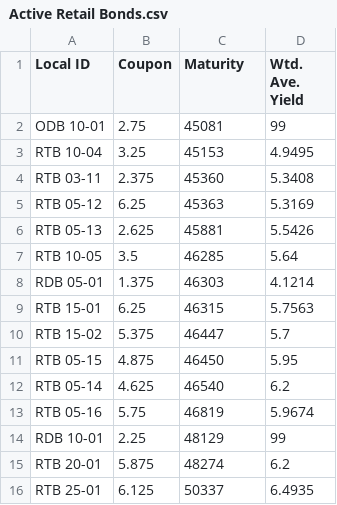
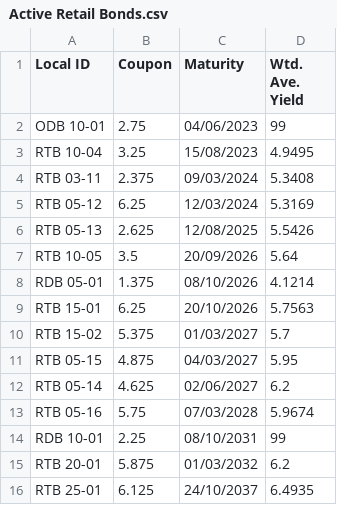
Before and after one commit to cmh1290/BTr-Bond-Investment-Tracker, a CSV file: Active Retail Bonds.csv, drawn as a sheet.

Commit message:
Add files via upload

```diff
--- a/Active Retail Bonds.csv
+++ b/Active Retail Bonds.csv
@@ -1,16 +1,16 @@
 Local ID,Coupon,Maturity,Wtd. Ave. Yield
-ODB 10-01,2.75,45081,99
-RTB 10-04,3.25,45153,4.9495
-RTB 03-11,2.375,45360,5.3408
-RTB 05-12,6.25,45363,5.3169
-RTB 05-13,2.625,45881,5.5426
-RTB 10-05,3.5,46285,5.64
-RDB 05-01,1.375,46303,4.1214
-RTB 15-01,6.25,46315,5.7563
-RTB 15-02,5.375,46447,5.7
-RTB 05-15,4.875,46450,5.95
-RTB 05-14,4.625,46540,6.2
-RTB 05-16,5.75,46819,5.9674
-RDB 10-01,2.25,48129,99
-RTB 20-01,5.875,48274,6.2
-RTB 25-01,6.125,50337,6.4935
+ODB 10-01,2.75,04/06/2023,99
+RTB 10-04,3.25,15/08/2023,4.9495
+RTB 03-11,2.375,09/03/2024,5.3408
+RTB 05-12,6.25,12/03/2024,5.3169
+RTB 05-13,2.625,12/08/2025,5.5426
+RTB 10-05,3.5,20/09/2026,5.64
+RDB 05-01,1.375,08/10/2026,4.1214
+RTB 15-01,6.25,20/10/2026,5.7563
+RTB 15-02,5.375,01/03/2027,5.7
+RTB 05-15,4.875,04/03/2027,5.95
+RTB 05-14,4.625,02/06/2027,6.2
+RTB 05-16,5.75,07/03/2028,5.9674
+RDB 10-01,2.25,08/10/2031,99
+RTB 20-01,5.875,01/03/2032,6.2
+RTB 25-01,6.125,24/10/2037,6.4935
```
